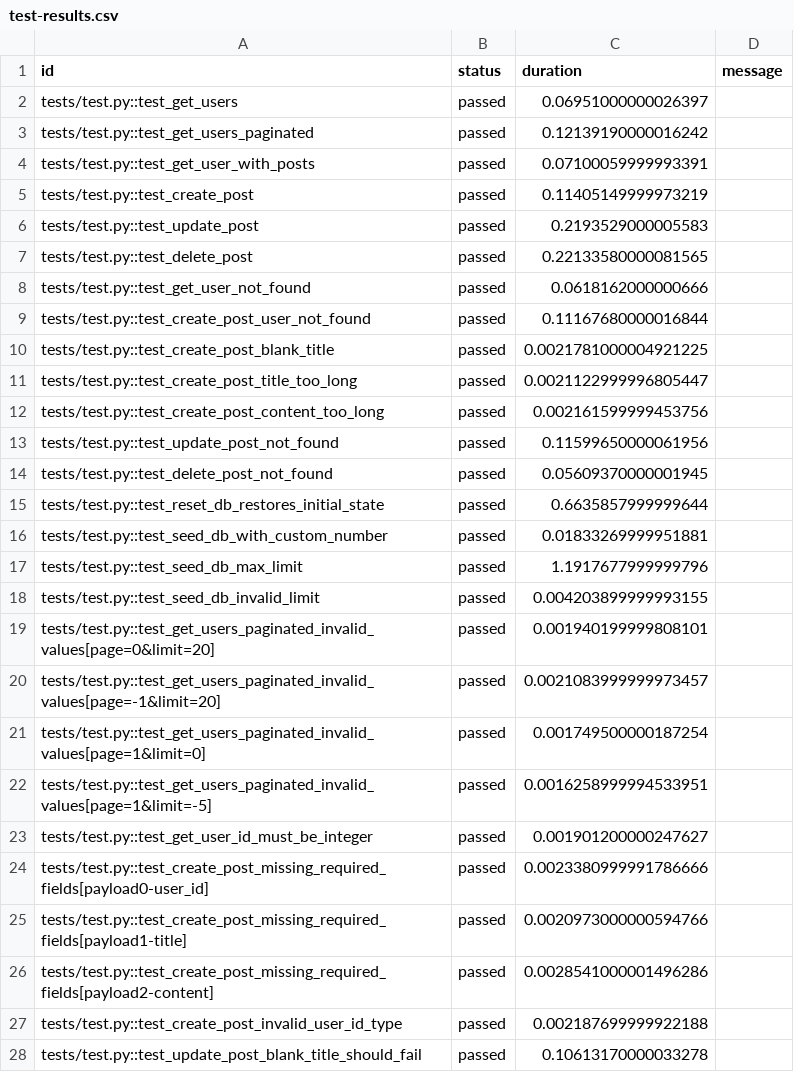
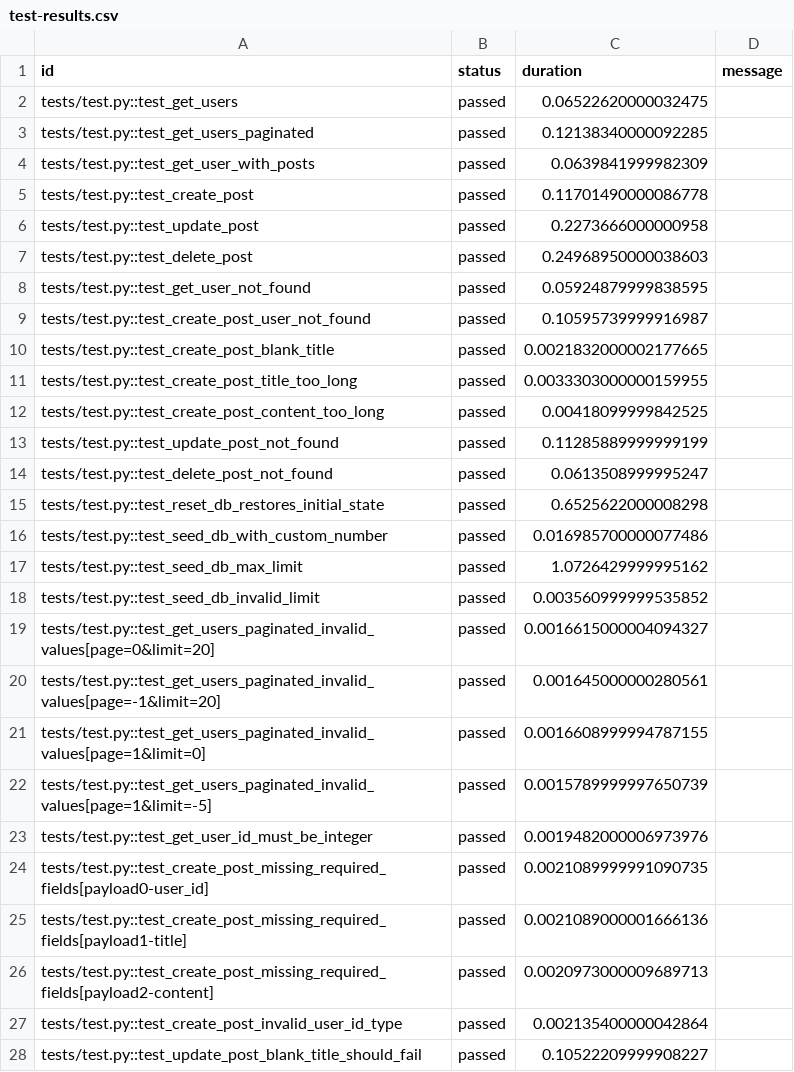
Before and after one commit to ChiththajaGalabodage/Fast-API-Project-main, a CSV file: test-results.csv, drawn as a sheet; only a part is shown; the diff covers the shown part only.

```diff
--- a/test-results.csv
+++ b/test-results.csv
@@ -1,28 +1,28 @@
 id,status,duration,message
-tests/test.py::test_get_users,passed,0.06951000000026397,
-tests/test.py::test_get_users_paginated,passed,0.12139190000016242,
-tests/test.py::test_get_user_with_posts,passed,0.07100059999993391,
-tests/test.py::test_create_post,passed,0.11405149999973219,
-tests/test.py::test_update_post,passed,0.2193529000005583,
-tests/test.py::test_delete_post,passed,0.22133580000081565,
-tests/test.py::test_get_user_not_found,passed,0.0618162000000666,
-tests/test.py::test_create_post_user_not_found,passed,0.11167680000016844,
-tests/test.py::test_create_post_blank_title,passed,0.0021781000004921225,
-tests/test.py::test_create_post_title_too_long,passed,0.0021122999996805447,
-tests/test.py::test_create_post_content_too_long,passed,0.002161599999453756,
-tests/test.py::test_update_post_not_found,passed,0.11599650000061956,
-tests/test.py::test_delete_post_not_found,passed,0.05609370000001945,
-tests/test.py::test_reset_db_restores_initial_state,passed,0.6635857999999644,
-tests/test.py::test_seed_db_with_custom_number,passed,0.01833269999951881,
-tests/test.py::test_seed_db_max_limit,passed,1.1917677999999796,
-tests/test.py::test_seed_db_invalid_limit,passed,0.004203899999993155,
-tests/test.py::test_get_users_paginated_invalid_values[page=0&limit=20],passed,0.001940199999808101,
-tests/test.py::test_get_users_paginated_invalid_values[page=-1&limit=20],passed,0.0021083999999973457,
-tests/test.py::test_get_users_paginated_invalid_values[page=1&limit=0],passed,0.001749500000187254,
-tests/test.py::test_get_users_paginated_invalid_values[page=1&limit=-5],passed,0.0016258999994533951,
-tests/test.py::test_get_user_id_must_be_integer,passed,0.001901200000247627,
-tests/test.py::test_create_post_missing_required_fields[payload0-user_id],passed,0.0023380999991786666,
-tests/test.py::test_create_post_missing_required_fields[payload1-title],passed,0.0020973000000594766,
-tests/test.py::test_create_post_missing_required_fields[payload2-content],passed,0.0028541000001496286,
-tests/test.py::test_create_post_invalid_user_id_type,passed,0.002187699999922188,
-tests/test.py::test_update_post_blank_title_should_fail,passed,0.10613170000033278,
+tests/test.py::test_get_users,passed,0.06522620000032475,
+tests/test.py::test_get_users_paginated,passed,0.12138340000092285,
+tests/test.py::test_get_user_with_posts,passed,0.0639841999982309,
+tests/test.py::test_create_post,passed,0.11701490000086778,
+tests/test.py::test_update_post,passed,0.2273666000000958,
+tests/test.py::test_delete_post,passed,0.24968950000038603,
+tests/test.py::test_get_user_not_found,passed,0.05924879999838595,
+tests/test.py::test_create_post_user_not_found,passed,0.10595739999916987,
+tests/test.py::test_create_post_blank_title,passed,0.0021832000002177665,
+tests/test.py::test_create_post_title_too_long,passed,0.0033303000000159955,
+tests/test.py::test_create_post_content_too_long,passed,0.00418099999842525,
+tests/test.py::test_update_post_not_found,passed,0.11285889999999199,
+tests/test.py::test_delete_post_not_found,passed,0.0613508999995247,
+tests/test.py::test_reset_db_restores_initial_state,passed,0.6525622000008298,
+tests/test.py::test_seed_db_with_custom_number,passed,0.016985700000077486,
+tests/test.py::test_seed_db_max_limit,passed,1.0726429999995162,
+tests/test.py::test_seed_db_invalid_limit,passed,0.003560999999535852,
+tests/test.py::test_get_users_paginated_invalid_values[page=0&limit=20],passed,0.0016615000004094327,
+tests/test.py::test_get_users_paginated_invalid_values[page=-1&limit=20],passed,0.001645000000280561,
+tests/test.py::test_get_users_paginated_invalid_values[page=1&limit=0],passed,0.0016608999994787155,
+tests/test.py::test_get_users_paginated_invalid_values[page=1&limit=-5],passed,0.0015789999997650739,
+tests/test.py::test_get_user_id_must_be_integer,passed,0.0019482000006973976,
+tests/test.py::test_create_post_missing_required_fields[payload0-user_id],passed,0.0021089999991090735,
+tests/test.py::test_create_post_missing_required_fields[payload1-title],passed,0.0021089000001666136,
+tests/test.py::test_create_post_missing_required_fields[payload2-content],passed,0.0020973000009689713,
+tests/test.py::test_create_post_invalid_user_id_type,passed,0.002135400000042864,
+tests/test.py::test_update_post_blank_title_should_fail,passed,0.10522209999908227,
```
Also changed, not shown: 19 edited cells elsewhere in this file, 8 other files.
